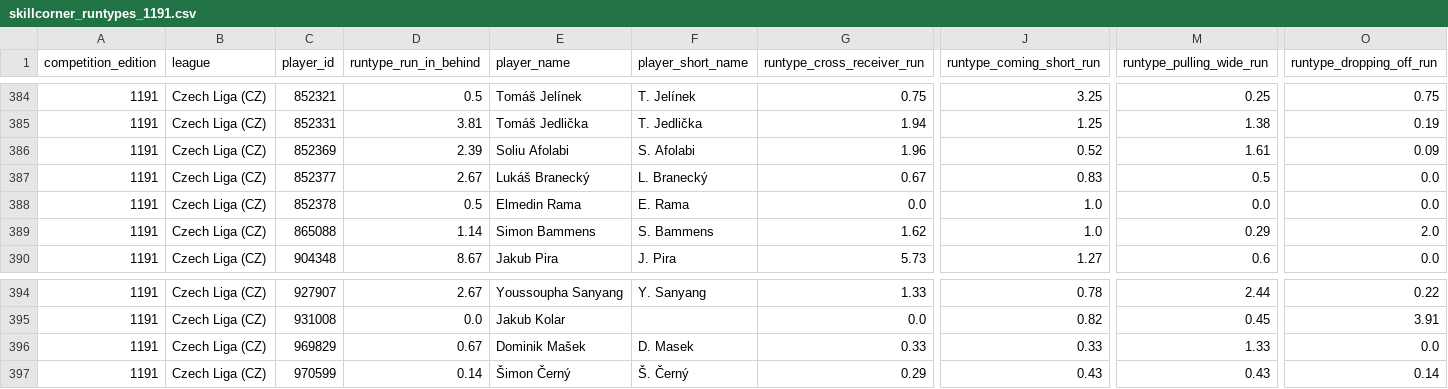
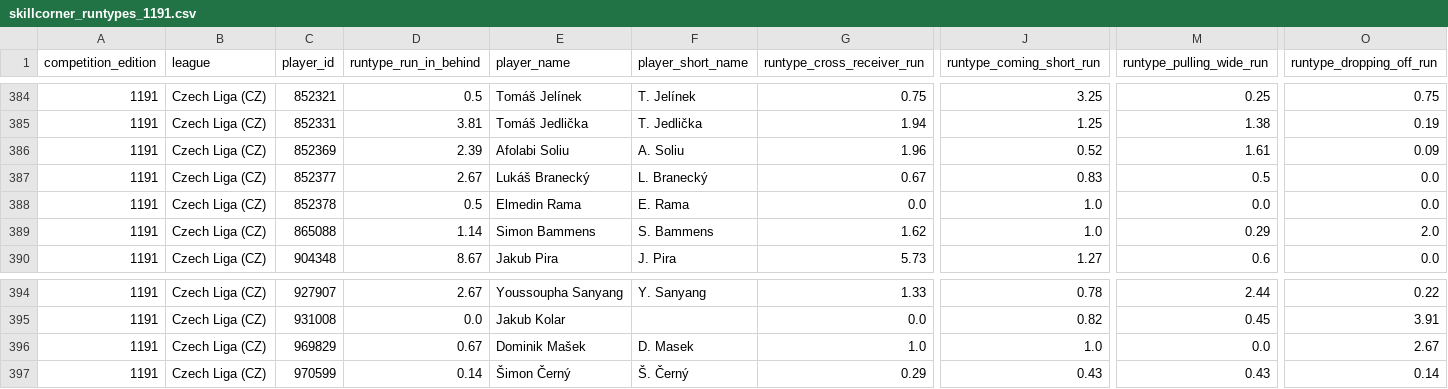
Before and after one commit to levelupstudioPL/rakow-scout, a CSV file: scripts/skillcorner_runtypes_1191.csv, drawn as a sheet; only a part is shown, gaps mark what is left out; the diff names each change by its address in the sheet, - before the commit and + after, or states it on an @@ line.

```diff
--- a/scripts/skillcorner_runtypes_1191.csv
+++ b/scripts/skillcorner_runtypes_1191.csv
-E386 (player_name): Soliu Afolabi
+E386 (player_name): Afolabi Soliu
-F386 (player_short_name): S. Afolabi
+F386 (player_short_name): A. Soliu
-G396 (runtype_cross_receiver_run): 0.33
+G396 (runtype_cross_receiver_run): 1.0
-J396 (runtype_coming_short_run): 0.33
+J396 (runtype_coming_short_run): 1.0
-M396 (runtype_pulling_wide_run): 1.33
+M396 (runtype_pulling_wide_run): 0.0
-O396 (runtype_dropping_off_run): 0.0
+O396 (runtype_dropping_off_run): 2.67
```
Also changed, not shown: scripts/skillcorner_runtypes_1194.csv, scripts/skillcorner_runtypes_1212.csv, 6 other files.
